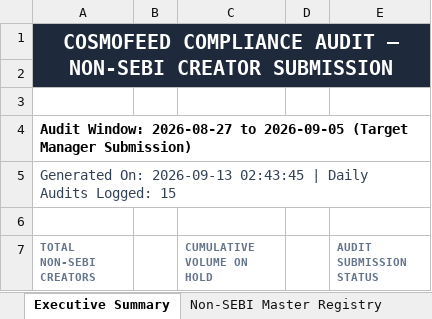
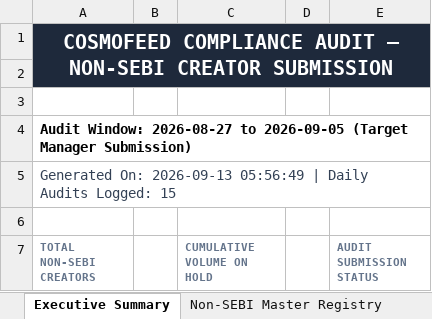
Before and after one commit to mohitkr04/cosmofeed_settlement, an Excel workbook: data/non_sebi_creators_cumulative.xlsx, sheet Executive Summary, drawn as a sheet; only a part is shown; values as stored, in another font and other column widths than the file's, no borders; the diff names each change by its address in the sheet, - before the commit and + after, or states it on an @@ line.

```diff
--- a/data/non_sebi_creators_cumulative.xlsx (sheet Executive Summary)
+++ b/data/non_sebi_creators_cumulative.xlsx (sheet Executive Summary)
-A5 (TOTAL NON-SEBI CREATORS): …On: 2026-09-13 02:43:45 | Daily…
+A5 (TOTAL NON-SEBI CREATORS): …On: 2026-09-13 05:56:49 | Daily…
```
Also changed, not shown: reports/telegram_sebi_10day_report.xlsx, 13 other files.
